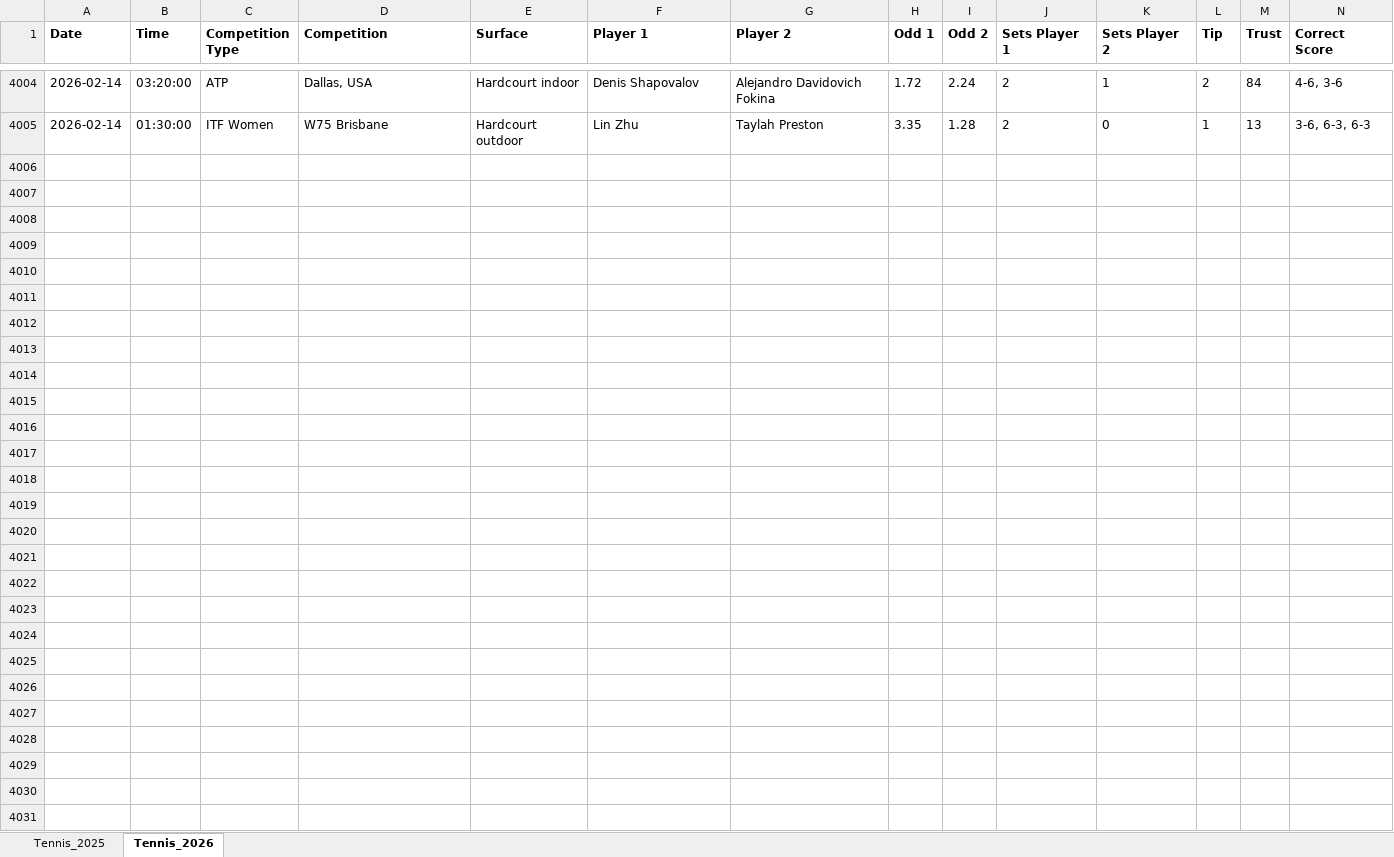
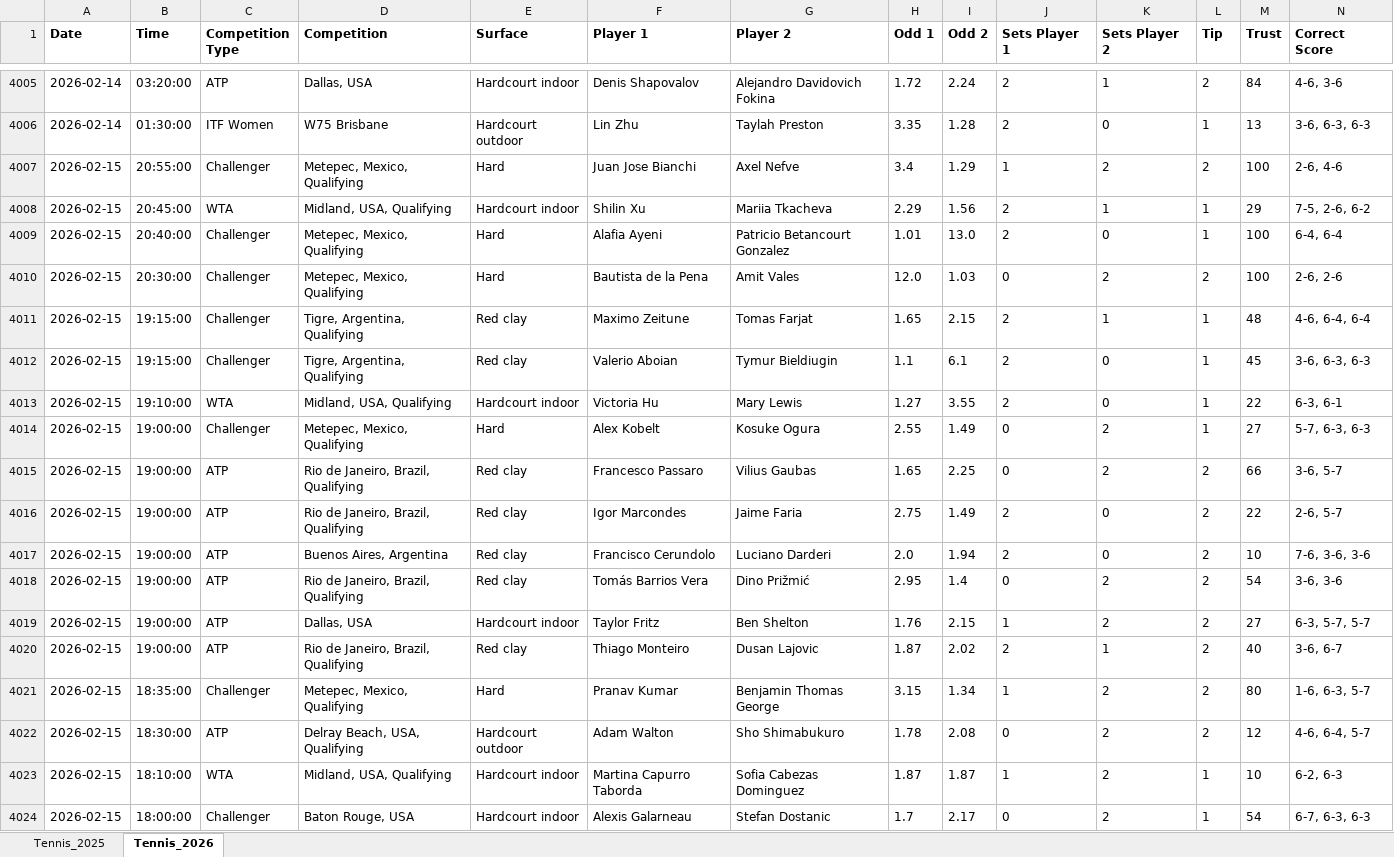
Before and after one commit to Dani-Ionescu/tennispredictions-ai-data, an Excel workbook: tennisMatches.xlsx, sheet Tennis_2026, drawn as a sheet; only a part is shown, gaps mark what is left out; values as stored, in another font and other column widths than the file's, no borders; rows hold the shown columns only; the diff covers the shown part only; the diff names each change by its address in the sheet, - before the commit and + after, or states it on an @@ line.

```diff
--- a/tennisMatches.xlsx (sheet Tennis_2026)
+++ b/tennisMatches.xlsx (sheet Tennis_2026)
+row 4007: 2026-02-15 | 20:55:00 | Challenger | Metepec, Mexico, Qualifying | Hard | Juan Jose Bianchi | Axel Nefve | 3.4 | 1.29 | 1 | 2 | 2 | 100 | 2-6, 4-6
+row 4008: 2026-02-15 | 20:45:00 | WTA | Midland, USA, Qualifying | Hardcourt indoor | Shilin Xu | Mariia Tkacheva | 2.29 | 1.56 | 2 | 1 | 1 | 29 | 7-5, 2-6, 6-2
+row 4009: 2026-02-15 | 20:40:00 | Challenger | Metepec, Mexico, Qualifying | Hard | Alafia Ayeni | Patricio Betancourt Gonzalez | 1.01 | 13.0 | 2 | 0 | 1 | 100 | 6-4, 6-4
+row 4010: 2026-02-15 | 20:30:00 | Challenger | Metepec, Mexico, Qualifying | Hard | Bautista de la Pena | Amit Vales | 12.0 | 1.03 | 0 | 2 | 2 | 100 | 2-6, 2-6
+row 4011: 2026-02-15 | 19:15:00 | Challenger | Tigre, Argentina, Qualifying | Red clay | Maximo Zeitune | Tomas Farjat | 1.65 | 2.15 | 2 | 1 | 1 | 48 | 4-6, 6-4, 6-4
+row 4012: 2026-02-15 | 19:15:00 | Challenger | Tigre, Argentina, Qualifying | Red clay | Valerio Aboian | Tymur Bieldiugin | 1.1 | 6.1 | 2 | 0 | 1 | 45 | 3-6, 6-3, 6-3
+row 4013: 2026-02-15 | 19:10:00 | WTA | Midland, USA, Qualifying | Hardcourt indoor | Victoria Hu | Mary Lewis | 1.27 | 3.55 | 2 | 0 | 1 | 22 | 6-3, 6-1
+row 4014: 2026-02-15 | 19:00:00 | Challenger | Metepec, Mexico, Qualifying | Hard | Alex Kobelt | Kosuke Ogura | 2.55 | 1.49 | 0 | 2 | 1 | 27 | 5-7, 6-3, 6-3
+row 4015: 2026-02-15 | 19:00:00 | ATP | Rio de Janeiro, Brazil, Qualifying | Red clay | Francesco Passaro | Vilius Gaubas | 1.65 | 2.25 | 0 | 2 | 2 | 66 | 3-6, 5-7
+row 4016: 2026-02-15 | 19:00:00 | ATP | Rio de Janeiro, Brazil, Qualifying | Red clay | Igor Marcondes | Jaime Faria | 2.75 | 1.49 | 2 | 0 | 2 | 22 | 2-6, 5-7
+row 4017: 2026-02-15 | 19:00:00 | ATP | Buenos Aires, Argentina | Red clay | Francisco Cerundolo | Luciano Darderi | 2.0 | 1.94 | 2 | 0 | 2 | 10 | 7-6, 3-6, 3-6
+row 4018: 2026-02-15 | 19:00:00 | ATP | Rio de Janeiro, Brazil, Qualifying | Red clay | Tomás Barrios Vera | Dino Prižmić | 2.95 | 1.4 | 0 | 2 | 2 | 54 | 3-6, 3-6
+row 4019: 2026-02-15 | 19:00:00 | ATP | Dallas, USA | Hardcourt indoor | Taylor Fritz | Ben Shelton | 1.76 | 2.15 | 1 | 2 | 2 | 27 | 6-3, 5-7, 5-7
+row 4020: 2026-02-15 | 19:00:00 | ATP | Rio de Janeiro, Brazil, Qualifying | Red clay | Thiago Monteiro | Dusan Lajovic | 1.87 | 2.02 | 2 | 1 | 2 | 40 | 3-6, 6-7
+row 4021: 2026-02-15 | 18:35:00 | Challenger | Metepec, Mexico, Qualifying | Hard | Pranav Kumar | Benjamin Thomas George | 3.15 | 1.34 | 1 | 2 | 2 | 80 | 1-6, 6-3, 5-7
+row 4022: 2026-02-15 | 18:30:00 | ATP | Delray Beach, USA, Qualifying | Hardcourt outdoor | Adam Walton | Sho Shimabukuro | 1.78 | 2.08 | 0 | 2 | 2 | 12 | 4-6, 6-4, 5-7
+row 4023: 2026-02-15 | 18:10:00 | WTA | Midland, USA, Qualifying | Hardcourt indoor | Martina Capurro Taborda | Sofia Cabezas Dominguez | 1.87 | 1.87 | 1 | 2 | 1 | 10 | 6-2, 6-3
+row 4024: 2026-02-15 | 18:00:00 | Challenger | Baton Rouge, USA | Hardcourt indoor | Alexis Galarneau | Stefan Dostanic | 1.7 | 2.17 | 0 | 2 | 1 | 54 | 6-7, 6-3, 6-3
```
Also changed, not shown: 73 added rows elsewhere in this sheet, 1 other file.
